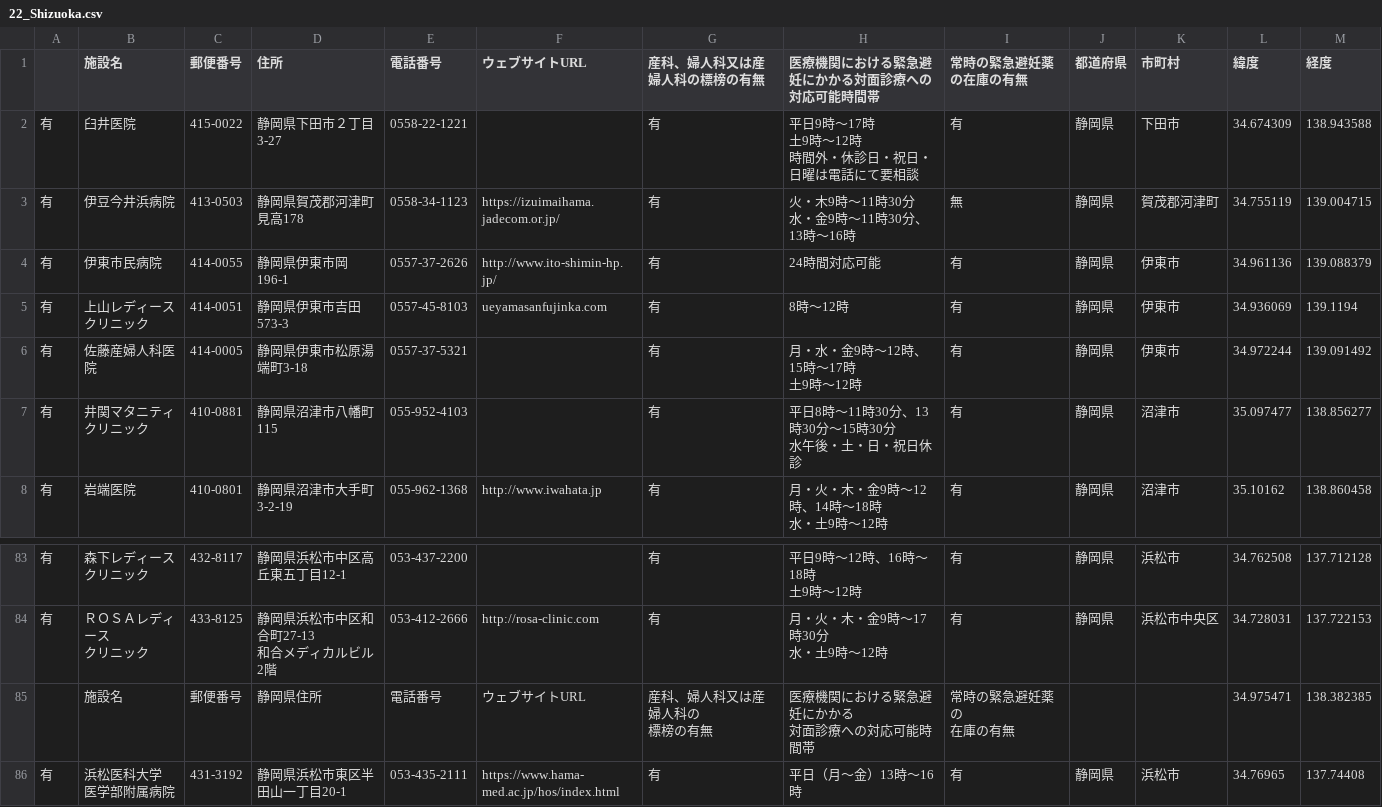
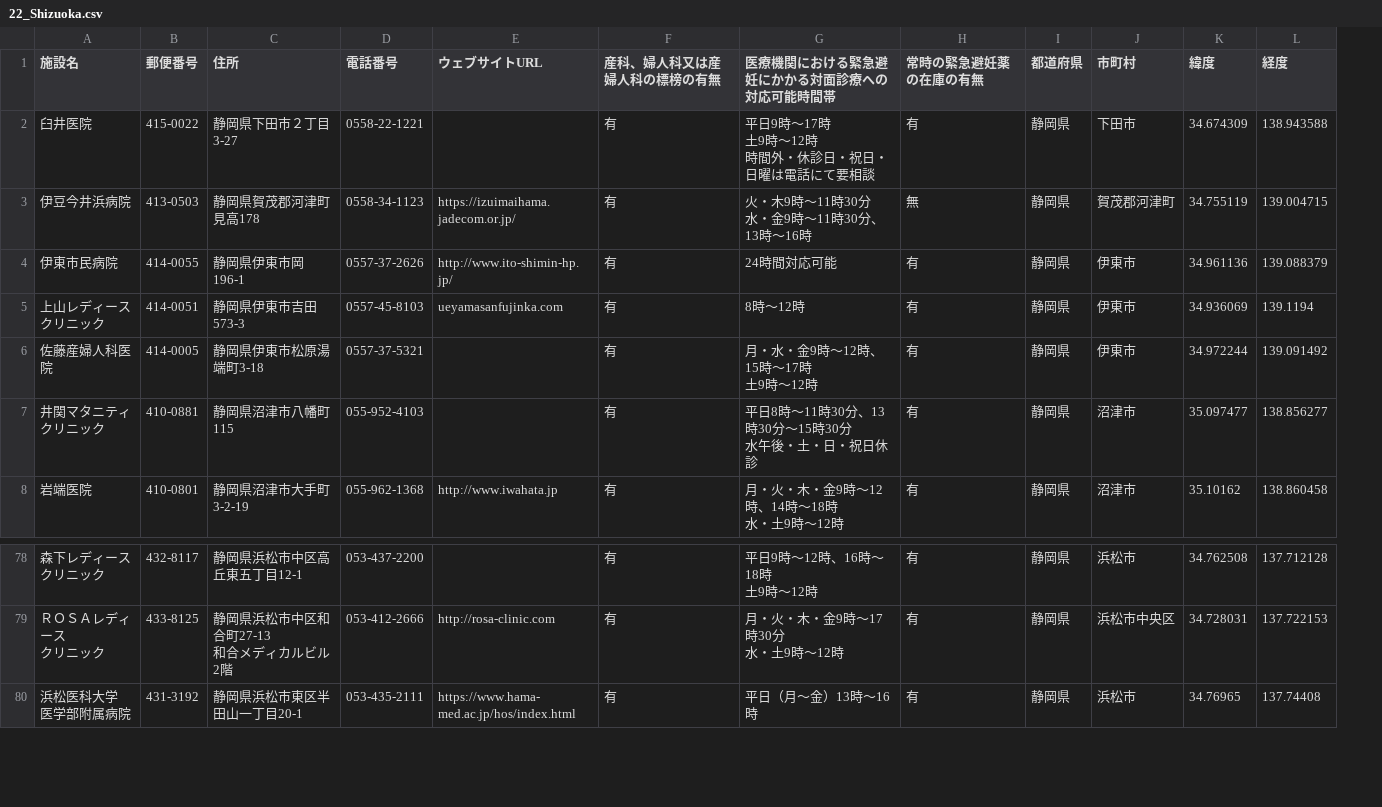
Before and after one commit to kaizumaki/opendata-pdf-to-csv, a CSV file: output_files/22_Shizuoka.csv, drawn as a sheet; only a part is shown, gaps mark what is left out; ↵ is a line break in a cell; the diff covers the shown part only; the diff names each change by its address in the sheet, - before the commit and + after, or states it on an @@ line.

Commit message:
feature(main.py): delete unnecessary column and row from shizuoka and okinawa

```diff
--- a/output_files/22_Shizuoka.csv
+++ b/output_files/22_Shizuoka.csv
-column A, rows 2-8: all 有; rows 83-84: 有 | 有; row 86: 有
-row 85:  | 施設名 | 郵便番号 | 静岡県住所 | 電話番号 | ウェブサイトURL | 産科、婦人科又は産婦人科の ↵ 標榜の有無 | 医療機関における緊急避妊にかかる ↵ 対面診療への対応可能時間帯 | 常時の緊急避妊薬の ↵ 在庫の有無 |  |  | 34.975471 | 138.382385
```
Also changed, not shown: 5 removed rows elsewhere in this file, output_files/47_Okinawa.csv, 1 other file.
